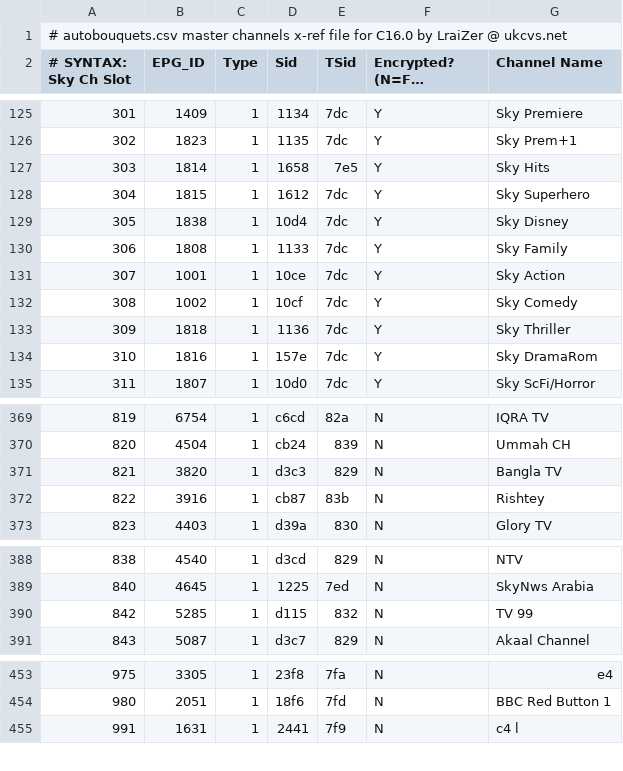
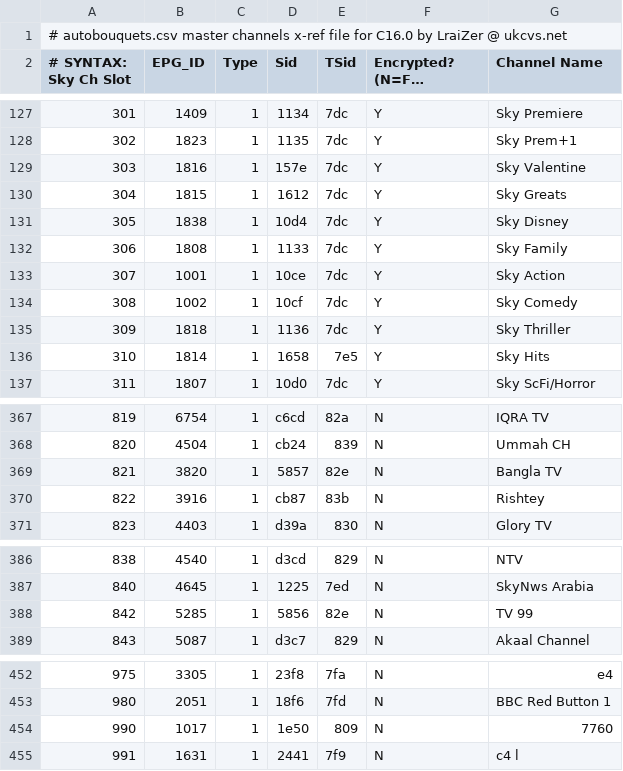
Before and after one commit to UkCvs/commando, a CSV file: cdk/root_dream/var_init/etc/autobouquets.csv, drawn as a sheet; only a part is shown, gaps mark what is left out; long unchanged cells end in …; the diff covers the shown part only.

```diff
--- a/cdk/root_dream/var_init/etc/autobouquets.csv
+++ b/cdk/root_dream/var_init/etc/autobouquets.csv
@@ -126,4 +128,4 @@
 302,1823,1,1135,7dc,Y,"Sky Prem+1"
-303,1814,1,1658,7e5,Y,"Sky Hits"
-304,1815,1,1612,7dc,Y,"Sky Superhero"
+303,1816,1,157e,7dc,Y,"Sky Valentine"
+304,1815,1,1612,7dc,Y,"Sky Greats"
 305,1838,1,10d4,7dc,Y,"Sky Disney"
@@ -133,3 +135,3 @@
 309,1818,1,1136,7dc,Y,"Sky Thriller"
-310,1816,1,157e,7dc,Y,"Sky DramaRom"
+310,1814,1,1658,7e5,Y,"Sky Hits"
 311,1807,1,10d0,7dc,Y,"Sky ScFi/Horror"
@@ -370,3 +368,3 @@
 820,4504,1,cb24,839,N,"Ummah CH"
-821,3820,1,d3c3,829,N,"Bangla TV"
+821,3820,1,5857,82e,N,"Bangla TV"
 822,3916,1,cb87,83b,N,"Rishtey"
@@ -389,3 +387,3 @@
 840,4645,1,1225,7ed,N,"SkyNws Arabia"
-842,5285,1,d115,832,N,"TV 99"
+842,5285,1,5856,82e,N,"TV 99"
 843,5087,1,d3c7,829,N,"Akaal Channel"
@@ -454,2 +453,3 @@
 980,2051,1,18f6,7fd,N,"BBC Red Button 1"
+990,1017,1,1e50,809,N,"7760"
 991,1631,1,2441,7f9,N,"c4 l"
```
Also changed, not shown: 5 added rows, 10 removed rows and 14 edited cells elsewhere in this file, 2 other files.
